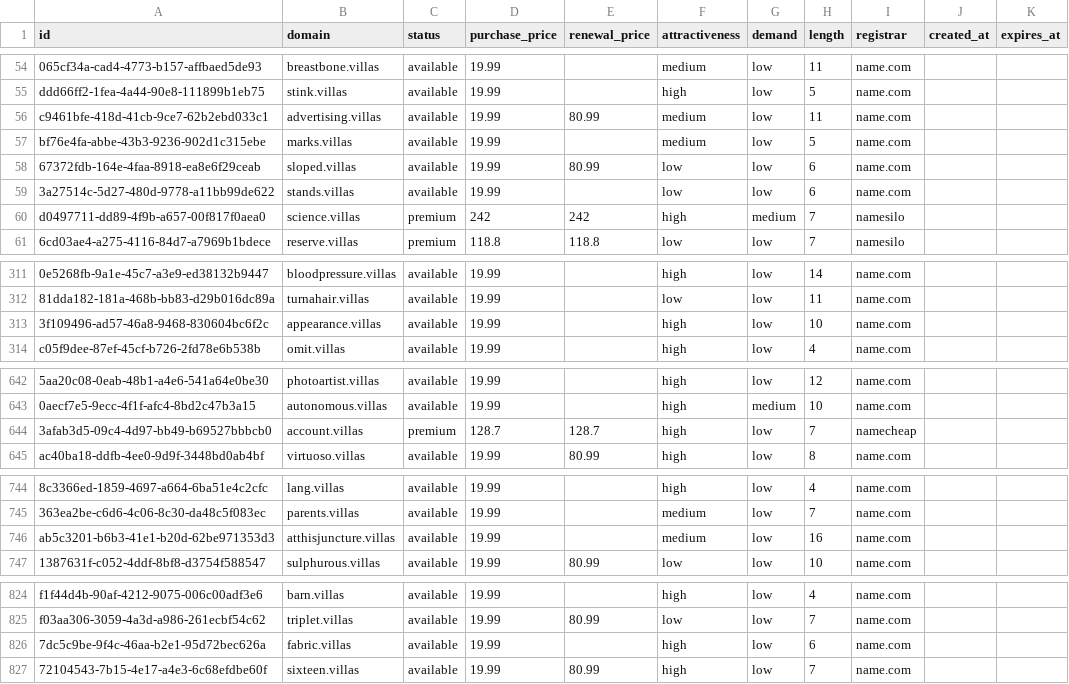
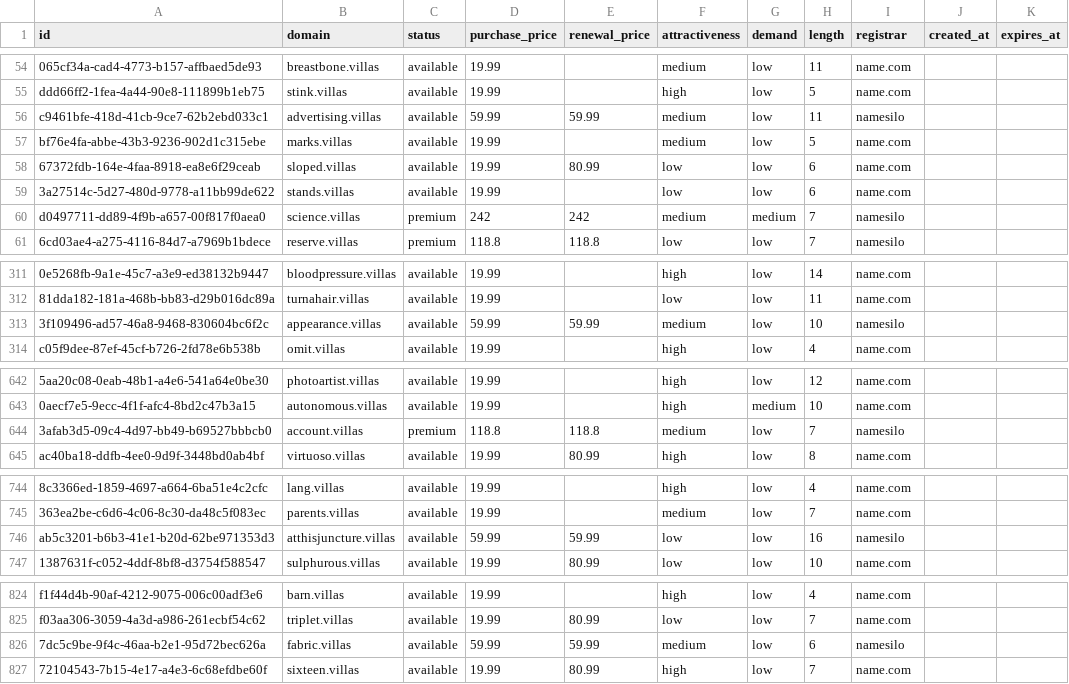
Before and after one commit to UniqueDomains/villas-oneword-domains, a CSV file: villas.csv, drawn as a sheet; only a part is shown, gaps mark what is left out; the diff covers the shown part only; the diff names each change by its address in the sheet, - before the commit and + after, or states it on an @@ line.

Commit message:
Domains update

```diff
--- a/villas.csv
+++ b/villas.csv
-D56 (purchase_price): 19.99
+D56 (purchase_price): 59.99
-E56 (renewal_price): 80.99
+E56 (renewal_price): 59.99
-I56 (registrar): name.com
+I56 (registrar): namesilo
-F60 (attractiveness): high
+F60 (attractiveness): medium
-D313 (purchase_price): 19.99
+D313 (purchase_price): 59.99
-E313 (renewal_price): (empty)
+E313 (renewal_price): 59.99
-F313 (attractiveness): high
+F313 (attractiveness): medium
-I313 (registrar): name.com
+I313 (registrar): namesilo
-D644 (purchase_price): 128.7
+D644 (purchase_price): 118.8
-E644 (renewal_price): 128.7
+E644 (renewal_price): 118.8
-F644 (attractiveness): high
+F644 (attractiveness): medium
-I644 (registrar): namecheap
+I644 (registrar): namesilo
-D746 (purchase_price): 19.99
+D746 (purchase_price): 59.99
-E746 (renewal_price): (empty)
+E746 (renewal_price): 59.99
-F746 (attractiveness): medium
+F746 (attractiveness): low
-I746 (registrar): name.com
+I746 (registrar): namesilo
-D826 (purchase_price): 19.99
+D826 (purchase_price): 59.99
-E826 (renewal_price): (empty)
+E826 (renewal_price): 59.99
-F826 (attractiveness): high
+F826 (attractiveness): medium
-I826 (registrar): name.com
+I826 (registrar): namesilo
```
Also changed, not shown: 21 edited cells elsewhere in this file, 4 other files.
